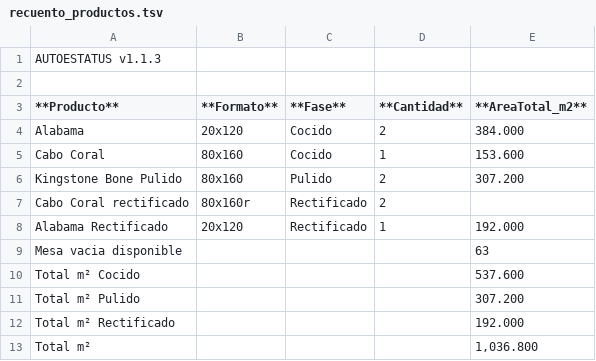
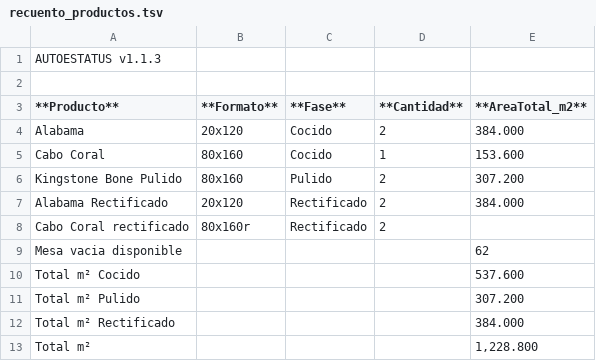
Before and after one commit to Dienicx/AUTOESTATUS, a TSV file: docs/recuento_productos.tsv, drawn as a sheet.

Commit message:
AUTOESTATUS update 2026-08-07 14:27:02

```diff
--- a/docs/recuento_productos.tsv
+++ b/docs/recuento_productos.tsv
@@ -6,8 +6,8 @@ Cabo Coral	80x160	Cocido	1	153.600
 Kingstone Bone Pulido	80x160	Pulido	2	307.200
+Alabama Rectificado	20x120	Rectificado	2	384.000
 Cabo Coral rectificado	80x160r	Rectificado	2	
-Alabama Rectificado	20x120	Rectificado	1	192.000
-Mesa vacia disponible				63
+Mesa vacia disponible				62
 Total m² Cocido				537.600
 Total m² Pulido				307.200
-Total m² Rectificado				192.000
-Total m²				1,036.800
+Total m² Rectificado				384.000
+Total m²				1,228.800
```
